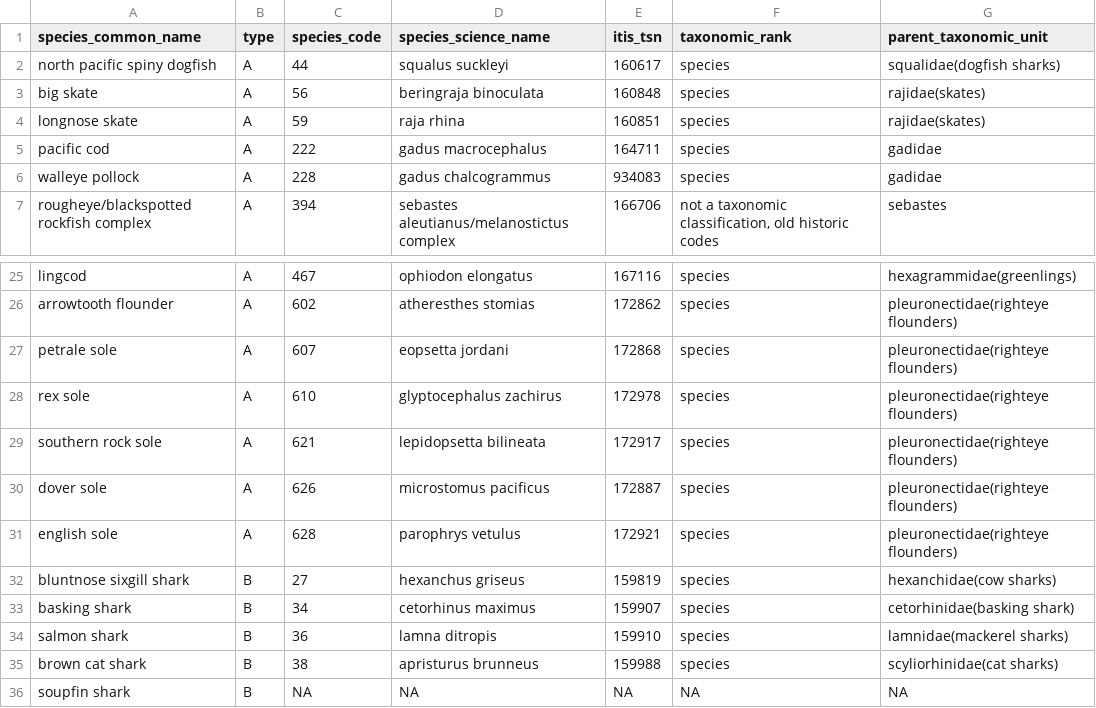
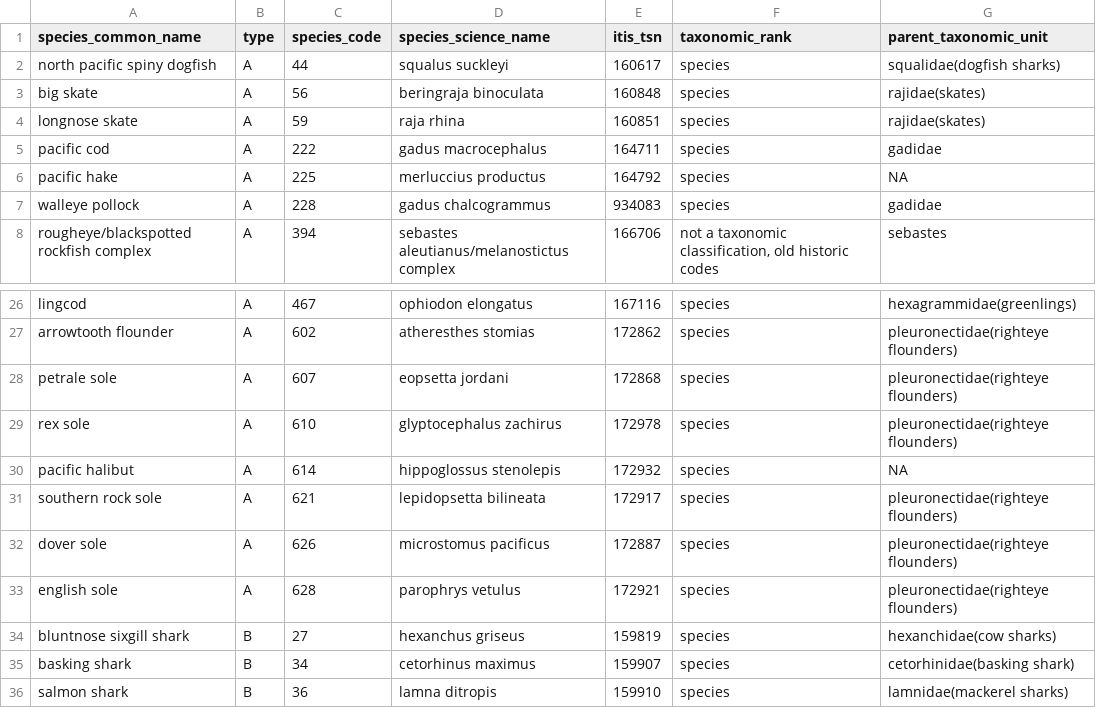
Before and after one commit to pbs-assess/gfsynopsis, a CSV file: inst/extdata/spp-of-interest.csv, drawn as a sheet; only a part is shown, gaps mark what is left out; the shorter side is filled out with more unchanged rows; the diff names each change by its address in the sheet, - before the commit and + after, or states it on an @@ line.

Commit message:
Add pacific hake and halibut

```diff
--- a/inst/extdata/spp-of-interest.csv
+++ b/inst/extdata/spp-of-interest.csv
+row 6: pacific hake | A | 225 | merluccius productus | 164792 | species | NA
+row 30: pacific halibut | A | 614 | hippoglossus stenolepis | 172932 | species | NA
```
